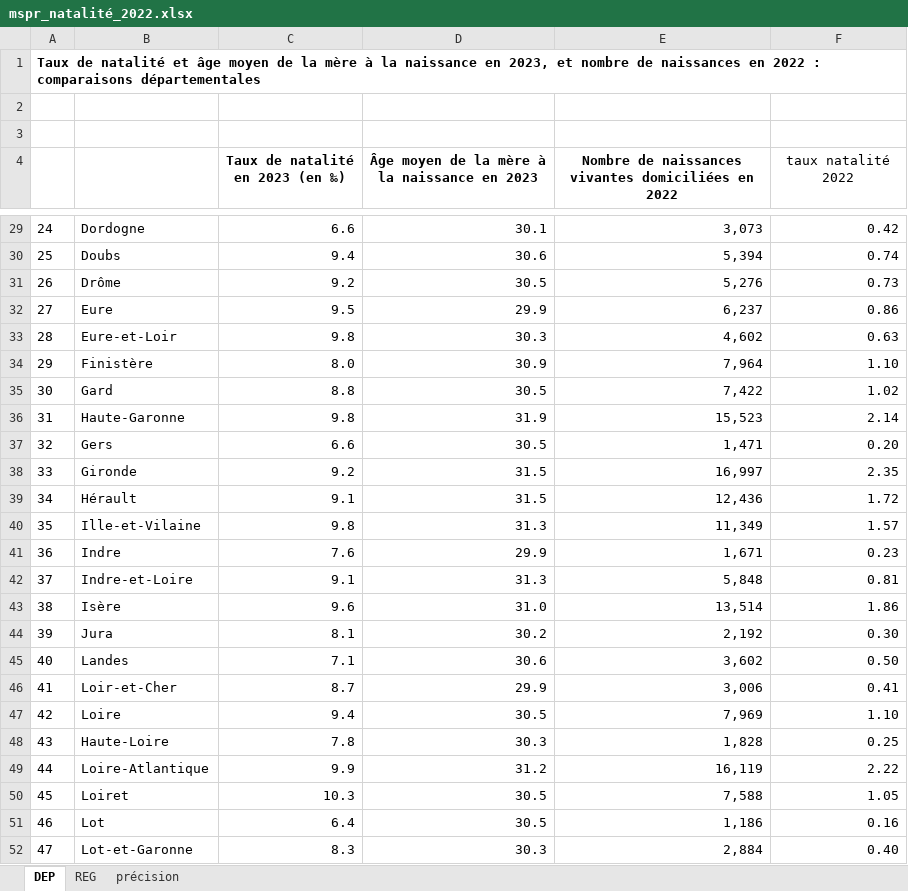
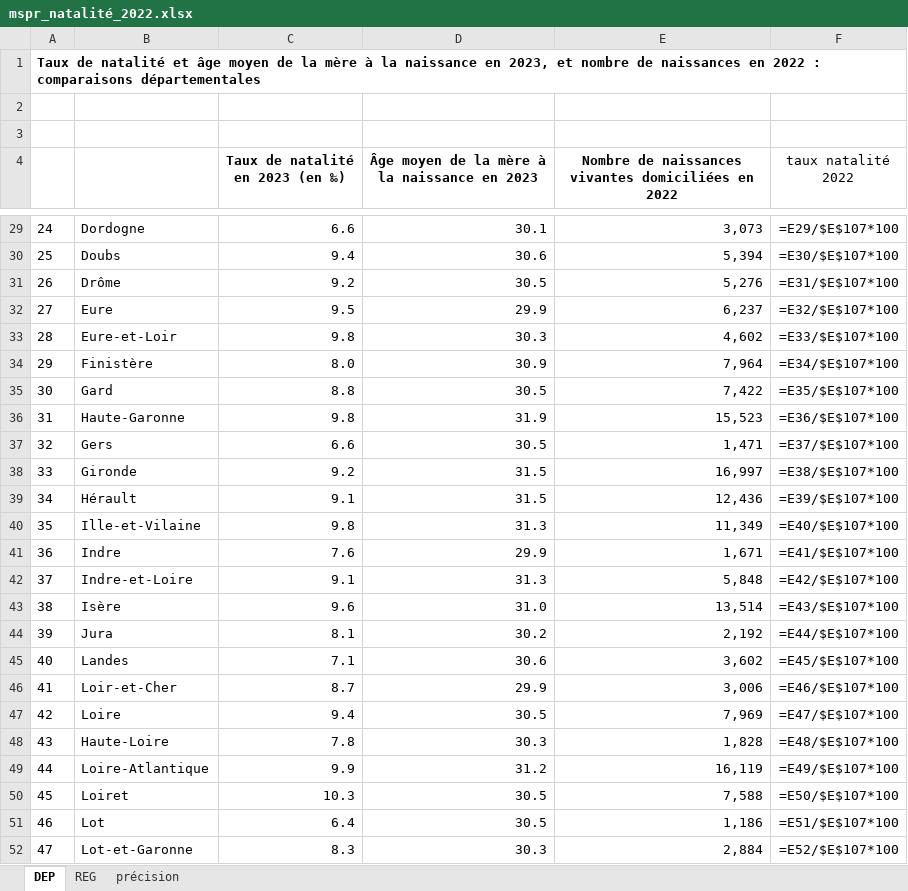
Before and after one commit to Haaycee/MSPR, an Excel workbook: NATALITE/mspr_natalité_2022.xlsx, sheet DEP, drawn as a sheet; only a part is shown, gaps mark what is left out; values as stored, in another font and other column widths than the file's, no borders; formulas without a stored value are shown as written; charts and pictures not drawn; the diff covers the shown part only; the diff names each change by its address in the sheet, - before the commit and + after, or states it on an @@ line.

```diff
--- a/NATALITE/mspr_natalité_2022.xlsx (sheet DEP)
+++ b/NATALITE/mspr_natalité_2022.xlsx (sheet DEP)
-F29 (taux natalité 2022): 0.42
+F29 (taux natalité 2022): =E29/$E$107*100
-F30 (taux natalité 2022): 0.74
+F30 (taux natalité 2022): =E30/$E$107*100
-F31 (taux natalité 2022): 0.73
+F31 (taux natalité 2022): =E31/$E$107*100
-F32 (taux natalité 2022): 0.86
+F32 (taux natalité 2022): =E32/$E$107*100
-F33 (taux natalité 2022): 0.63
+F33 (taux natalité 2022): =E33/$E$107*100
-F34 (taux natalité 2022): 1.10
+F34 (taux natalité 2022): =E34/$E$107*100
-F35 (taux natalité 2022): 1.02
+F35 (taux natalité 2022): =E35/$E$107*100
-F36 (taux natalité 2022): 2.14
+F36 (taux natalité 2022): =E36/$E$107*100
-F37 (taux natalité 2022): 0.20
+F37 (taux natalité 2022): =E37/$E$107*100
-F38 (taux natalité 2022): 2.35
+F38 (taux natalité 2022): =E38/$E$107*100
-F39 (taux natalité 2022): 1.72
+F39 (taux natalité 2022): =E39/$E$107*100
-F40 (taux natalité 2022): 1.57
+F40 (taux natalité 2022): =E40/$E$107*100
-F41 (taux natalité 2022): 0.23
+F41 (taux natalité 2022): =E41/$E$107*100
-F42 (taux natalité 2022): 0.81
+F42 (taux natalité 2022): =E42/$E$107*100
-F43 (taux natalité 2022): 1.86
+F43 (taux natalité 2022): =E43/$E$107*100
-F44 (taux natalité 2022): 0.30
+F44 (taux natalité 2022): =E44/$E$107*100
-F45 (taux natalité 2022): 0.50
+F45 (taux natalité 2022): =E45/$E$107*100
-F46 (taux natalité 2022): 0.41
+F46 (taux natalité 2022): =E46/$E$107*100
-F47 (taux natalité 2022): 1.10
+F47 (taux natalité 2022): =E47/$E$107*100
-F48 (taux natalité 2022): 0.25
+F48 (taux natalité 2022): =E48/$E$107*100
-F49 (taux natalité 2022): 2.22
+F49 (taux natalité 2022): =E49/$E$107*100
-F50 (taux natalité 2022): 1.05
+F50 (taux natalité 2022): =E50/$E$107*100
-F51 (taux natalité 2022): 0.16
+F51 (taux natalité 2022): =E51/$E$107*100
-F52 (taux natalité 2022): 0.40
+F52 (taux natalité 2022): =E52/$E$107*100
```
Also changed, not shown: 80 edited cells elsewhere in this sheet, sheet précision, charts or pictures, PARTICIPATION/resultats-par-niveau-cirlg-t1-france-entiere.xlsx, criminality/donnee-dep-data.gouv-2024-geographie2024-produit-le2025-01-26.xlsx, 3 other files.
